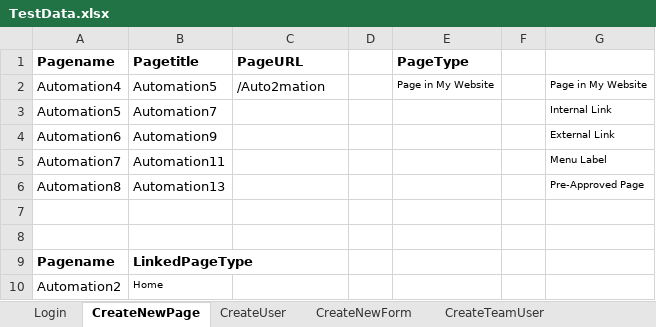
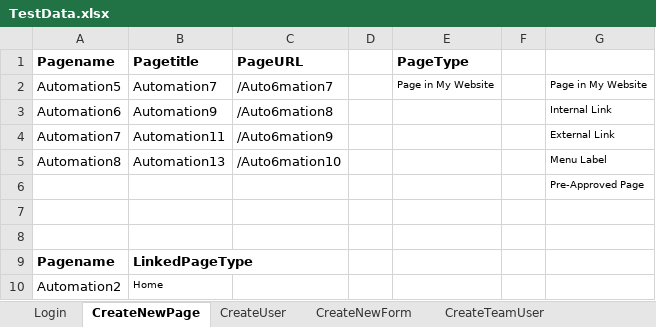
Before and after one commit to soni691/Veriday-Automation-Framework, an Excel workbook: source/TestData.xlsx, sheet CreateNewPage, drawn as a sheet; values as stored, in another font and other column widths than the file's, no borders; removed rows and columns are numbered as before the commit, all else as after; the diff names each change by its address in the sheet, - before the commit and + after, or states it on an @@ line.

```diff
--- a/source/TestData.xlsx (sheet CreateNewPage)
+++ b/source/TestData.xlsx (sheet CreateNewPage)
-row 2: Automation4 | Automation5 | /Auto2mation |  | Page in My Website |  | Page in My Website
-C2 (PageURL): (empty)
+C2 (PageURL): /Auto6mation7
-E2 (PageType): (empty)
+E2 (PageType): Page in My Website
-G2: Internal Link
+G2: Page in My Website
-C3 (PageURL): (empty)
+C3 (PageURL): /Auto6mation8
-G3: External Link
+G3: Internal Link
-C4 (PageURL): (empty)
+C4 (PageURL): /Auto6mation9
-G4: Menu Label
+G4: External Link
-C5 (PageURL): (empty)
+C5 (PageURL): /Auto6mation10
-G5: Pre-Approved Page
+G5: Menu Label
+row 6:  |  |  |  |  |  | Pre-Approved Page
```
Also changed, not shown: sheet CreateTeamUser, sheet CreateUser, sheet NewEventDetails, 24 other files.
